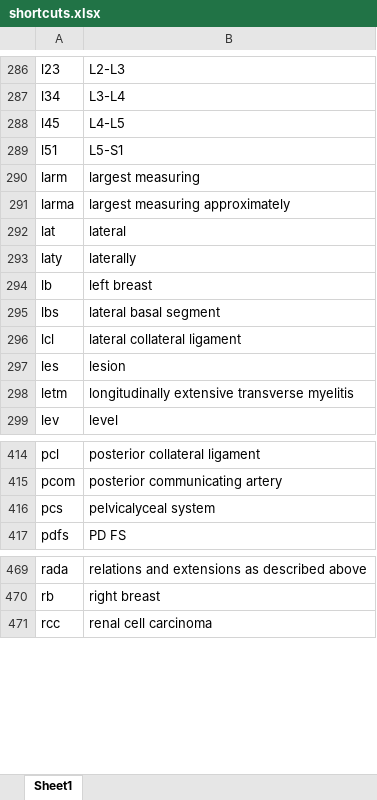
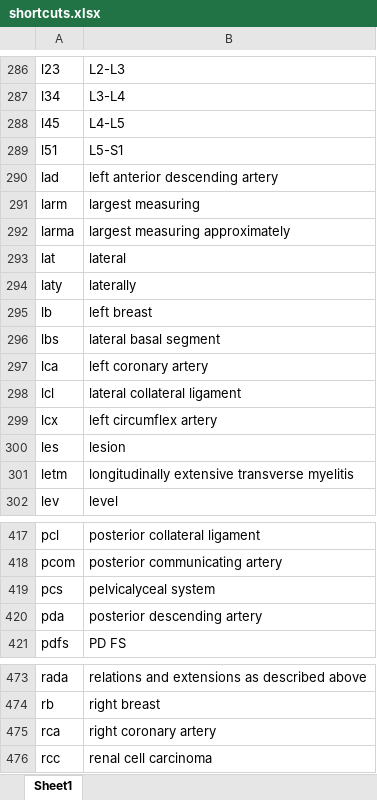
Before and after one commit to kushalpoudel35/espanso-radiology, an Excel workbook: shortcuts.xlsx, sheet Sheet1, drawn as a sheet; only a part is shown, gaps mark what is left out; values as stored, in another font and other column widths than the file's, no borders; table styles not drawn; the diff names each change by its address in the sheet, - before the commit and + after, or states it on an @@ line.

```diff
--- a/shortcuts.xlsx (sheet Sheet1)
+++ b/shortcuts.xlsx (sheet Sheet1)
+row 290: lad | left anterior descending artery
+row 297: lca | left coronary artery
+row 299: lcx | left circumflex artery
+row 420: pda | posterior descending artery
+row 475: rca | right coronary artery
```
Also changed, not shown: 2 other files.
